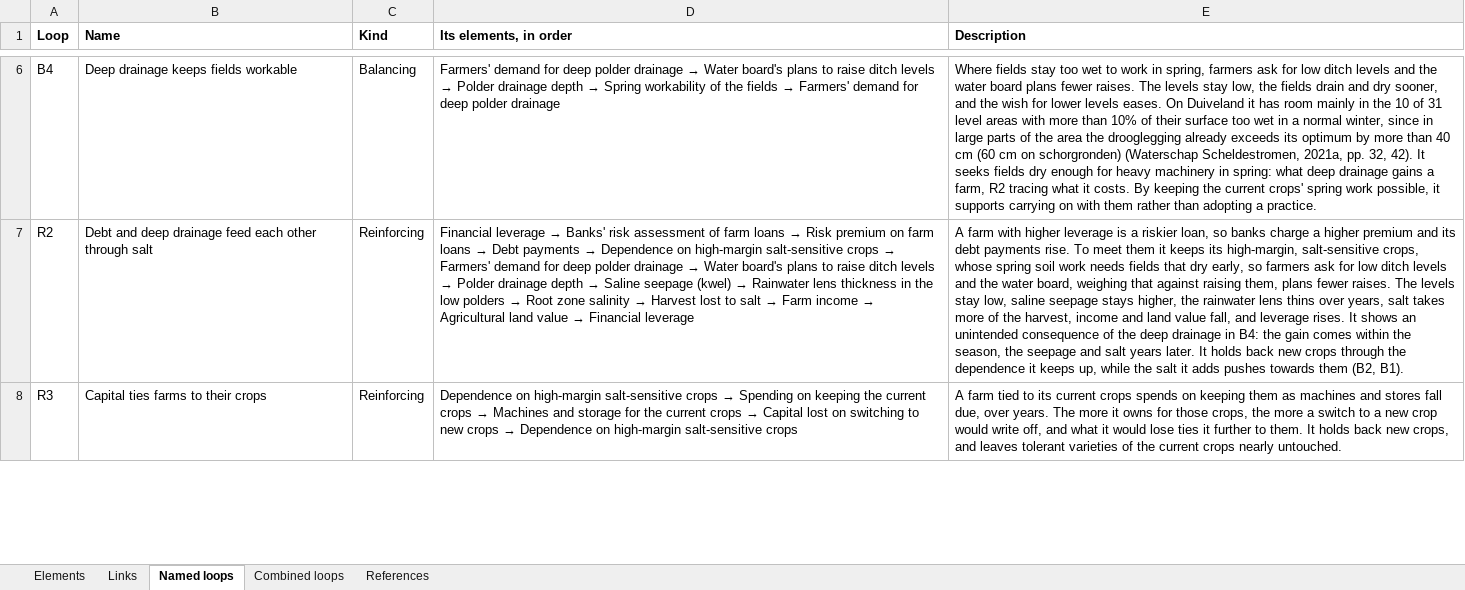
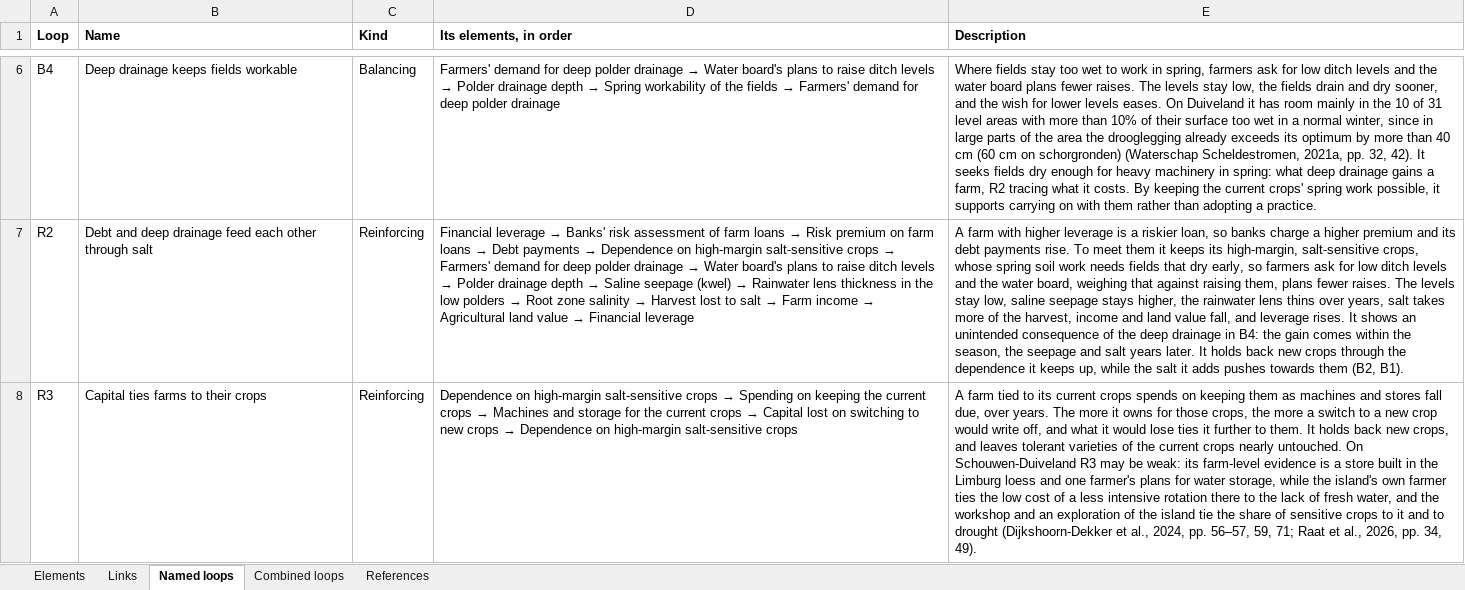
Before and after one commit to jordyzuidam2003-bot/zeeland-cld, an Excel workbook: docs/tables/cld-table.xlsx, sheet Named loops, drawn as a sheet; only a part is shown, gaps mark what is left out; values as stored, in another font and other column widths than the file's, no borders; the diff covers the shown part only; the diff names each change by its address in the sheet, - before the commit and + after, or states it on an @@ line.

Commit message:
Contrary evidence batch 3 (R2, R3, B5): bounds on links 19 to 21, 23 to 25, 27 to 31, loop sentences on R3 and B5; six sources added

```diff
--- a/docs/tables/cld-table.xlsx (sheet Named loops)
+++ b/docs/tables/cld-table.xlsx (sheet Named loops)
-E8 (Description): …nearly untouched.
+E8 (Description): …nearly untouched. On Schouwen-Duiveland R3 may be weak: its farm-level evidence is a store built in the Limburg loess and one farmer's plans for water storage, while the island's own farmer ties the low cost of a less intensive rotation there to the lack of fresh water, and the workshop and an exploration of the island tie the share of sensitive crops to it and to drought (Dijkshoorn-Dekker et al., 2024, pp. 56–57, 59, 71; Raat et al., 2026, pp. 34, 49).
```
Also changed, not shown: 1 edited cell elsewhere in this sheet, sheet Links, sheet References, 5 other files.
